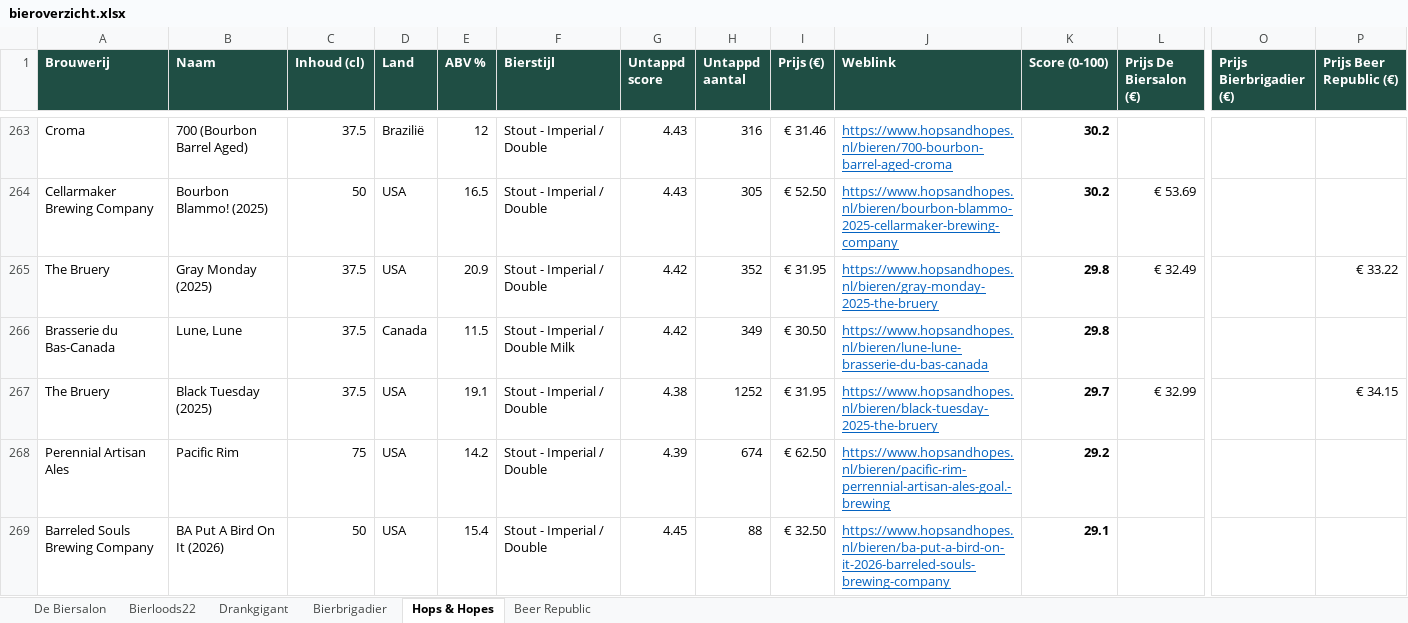
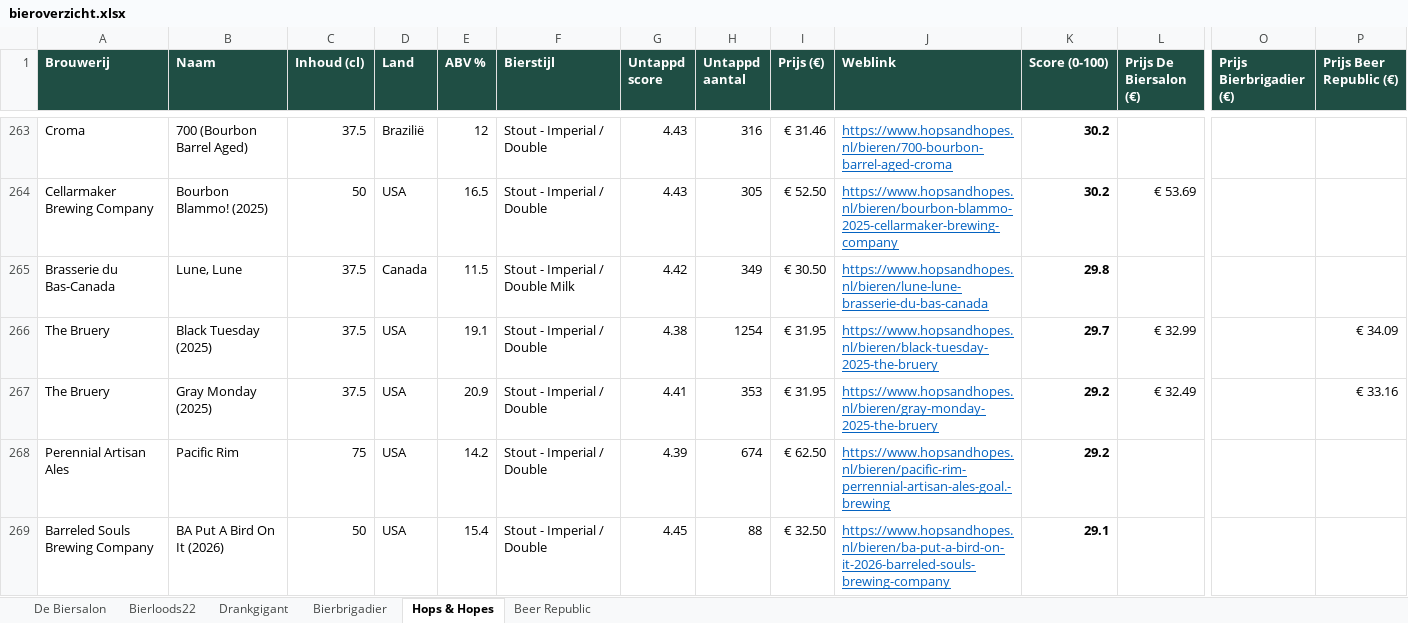
Before and after one commit to RdG-Bier/DeBierScraper, an Excel workbook: docs/bieroverzicht.xlsx, sheet Hops & Hopes, drawn as a sheet; only a part is shown, gaps mark what is left out; values as stored, in another font and other column widths than the file's, no borders; conditional formats not drawn; removed rows and columns are numbered as before the commit, all else as after; rows hold the shown columns only; the diff covers the shown part only; the diff names each change by its address in the sheet, - before the commit and + after, or states it on an @@ line.

```diff
--- a/docs/bieroverzicht.xlsx (sheet Hops & Hopes)
+++ b/docs/bieroverzicht.xlsx (sheet Hops & Hopes)
-row 265: The Bruery | Gray Monday (2025) | 37.5 | USA | 20.9 | Stout - Imperial / Double | 4.42 | 352 | € 31.95 | https://www.hopsandhopes.nl/bieren/gray-monday-2025-the-bruery | 29.8 | € 32.49 |  | € 33.22
-H266 (Untappd aantal): 1252
+H266 (Untappd aantal): 1254
-P266 (Prijs Beer Republic (€)): € 34.15
+P266 (Prijs Beer Republic (€)): € 34.09
+row 267: The Bruery | Gray Monday (2025) | 37.5 | USA | 20.9 | Stout - Imperial / Double | 4.41 | 353 | € 31.95 | https://www.hopsandhopes.nl/bieren/gray-monday-2025-the-bruery | 29.2 | € 32.49 |  | € 33.16
```
Also changed, not shown: 10 added rows, 10 removed rows and 70 edited cells elsewhere in this sheet, sheet De Biersalon, sheet Beer Republic, sheet Bierbrigadier, sheet Bierloods22, 19 other files.
